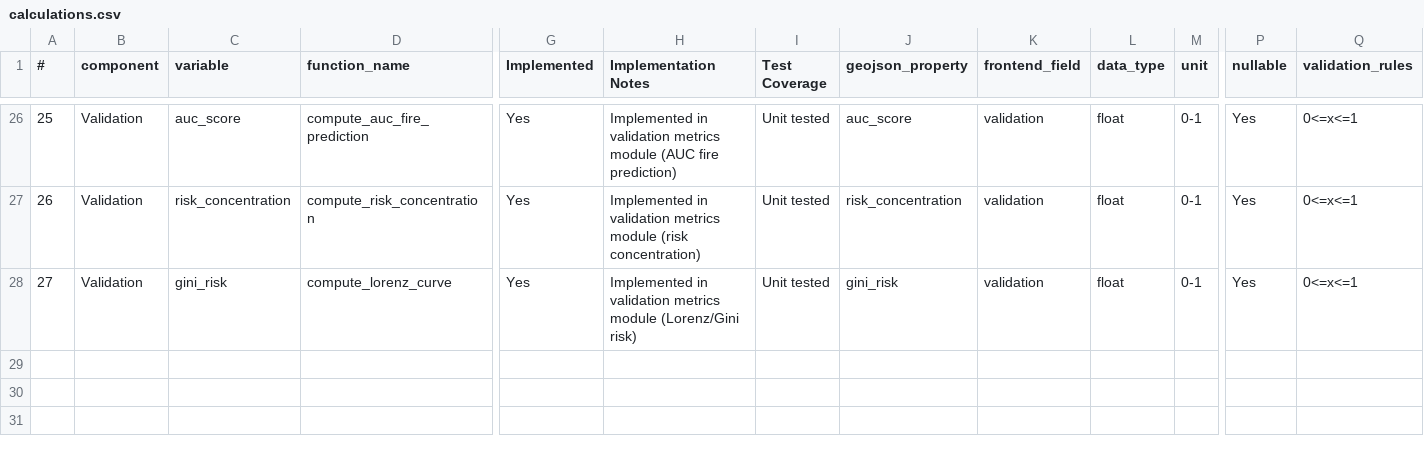
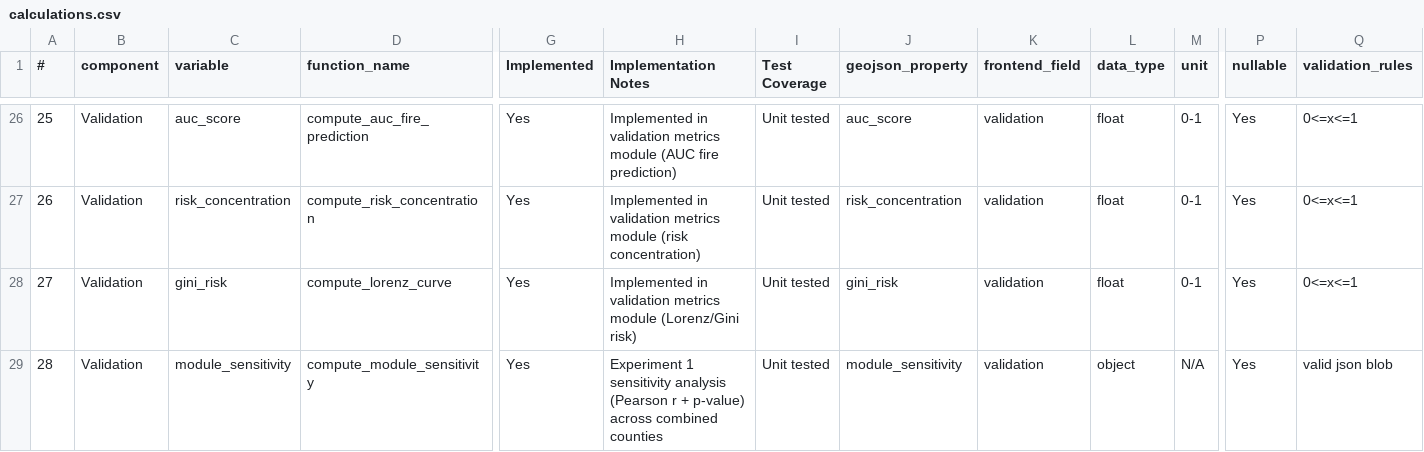
Before and after one commit to psingh449/wildfire-risk-mapping, a CSV file: calculations.csv, drawn as a sheet; only a part is shown, gaps mark what is left out; rows hold the shown columns only; the diff names each change by its address in the sheet, - before the commit and + after, or states it on an @@ line.

```diff
--- a/calculations.csv
+++ b/calculations.csv
+row 29: 28 | Validation | module_sensitivity | compute_module_sensitivity | Yes | Experiment 1 sensitivity analysis (Pearson r + p-value) across combined counties | Unit tested | module_sensitivity | validation | object | N/A | Yes | valid json blob
```
Also changed, not shown: 5 other files.
